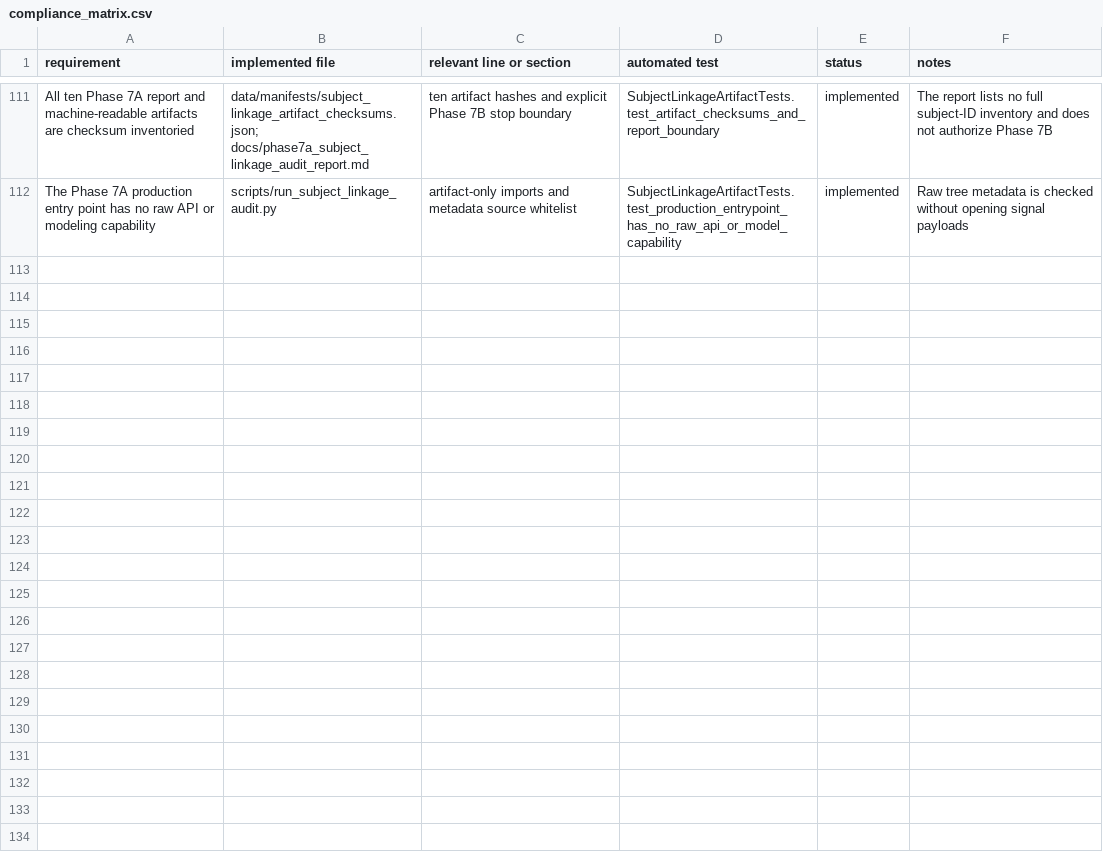
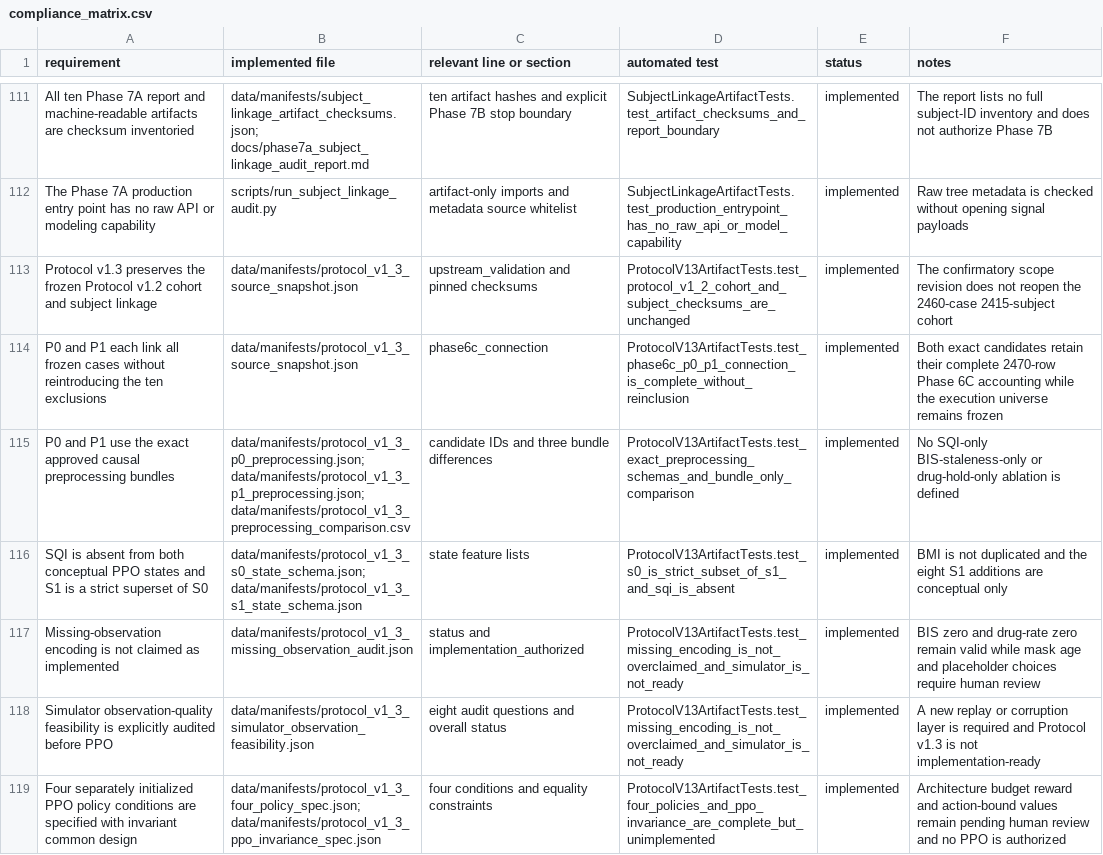
Before and after one commit to khyitty/VitalDB-State-Selection-Reconstructed, a CSV file: docs/compliance_matrix.csv, drawn as a sheet; only a part is shown, gaps mark what is left out; the diff covers the shown part only; the diff names each change by its address in the sheet, - before the commit and + after, or states it on an @@ line.

Commit message:
Freeze control-focused 2x2 study design

```diff
--- a/docs/compliance_matrix.csv
+++ b/docs/compliance_matrix.csv
+row 113: Protocol v1.3 preserves the frozen Protocol v1.2 cohort and subject linkage | data/manifests/protocol_v1_3_source_snapshot.json | upstream_validation and pinned checksums | ProtocolV13ArtifactTests.test_protocol_v1_2_cohort_and_subject_checksums_are_unchanged | implemented | The confirmatory scope revision does not reopen the 2460-case 2415-subject cohort
+row 114: P0 and P1 each link all frozen cases without reintroducing the ten exclusions | data/manifests/protocol_v1_3_source_snapshot.json | phase6c_connection | ProtocolV13ArtifactTests.test_phase6c_p0_p1_connection_is_complete_without_reinclusion | implemented | Both exact candidates retain their complete 2470-row Phase 6C accounting while the execution universe remains frozen
+row 115: P0 and P1 use the exact approved causal preprocessing bundles | data/manifests/protocol_v1_3_p0_preprocessing.json; data/manifests/protocol_v1_3_p1_preprocessing.json; data/manifests/protocol_v1_3_preprocessing_comparison.csv | candidate IDs and three bundle differences | ProtocolV13ArtifactTests.test_exact_preprocessing_schemas_and_bundle_only_comparison | implemented | No SQI-only BIS-staleness-only or drug-hold-only ablation is defined
+row 116: SQI is absent from both conceptual PPO states and S1 is a strict superset of S0 | data/manifests/protocol_v1_3_s0_state_schema.json; data/manifests/protocol_v1_3_s1_state_schema.json | state feature lists | ProtocolV13ArtifactTests.test_s0_is_strict_subset_of_s1_and_sqi_is_absent | implemented | BMI is not duplicated and the eight S1 additions are conceptual only
+row 117: Missing-observation encoding is not claimed as implemented | data/manifests/protocol_v1_3_missing_observation_audit.json | status and implementation_authorized | ProtocolV13ArtifactTests.test_missing_encoding_is_not_overclaimed_and_simulator_is_not_ready | implemented | BIS zero and drug-rate zero remain valid while mask age and placeholder choices require human review
+row 118: Simulator observation-quality feasibility is explicitly audited before PPO | data/manifests/protocol_v1_3_simulator_observation_feasibility.json | eight audit questions and overall status | ProtocolV13ArtifactTests.test_missing_encoding_is_not_overclaimed_and_simulator_is_not_ready | implemented | A new replay or corruption layer is required and Protocol v1.3 is not implementation-ready
+row 119: Four separately initialized PPO policy conditions are specified with invariant common design | data/manifests/protocol_v1_3_four_policy_spec.json; data/manifests/protocol_v1_3_ppo_invariance_spec.json | four conditions and equality constraints | ProtocolV13ArtifactTests.test_four_policies_and_ppo_invariance_are_complete_but_unimplemented | implemented | Architecture budget reward and action-bound values remain pending human review and no PPO is authorized
```
Also changed, not shown: 6 added rows elsewhere in this file, 30 other files.
